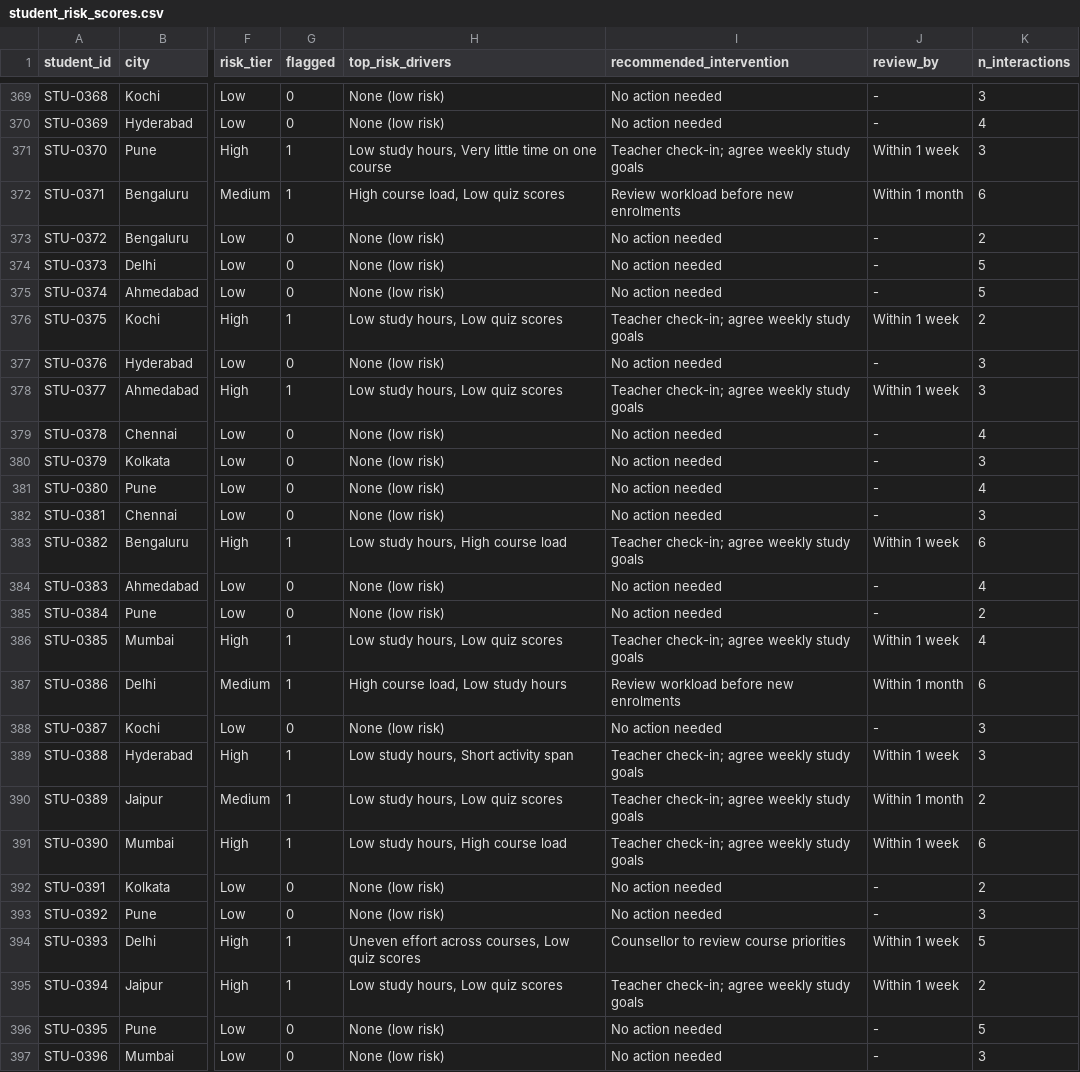
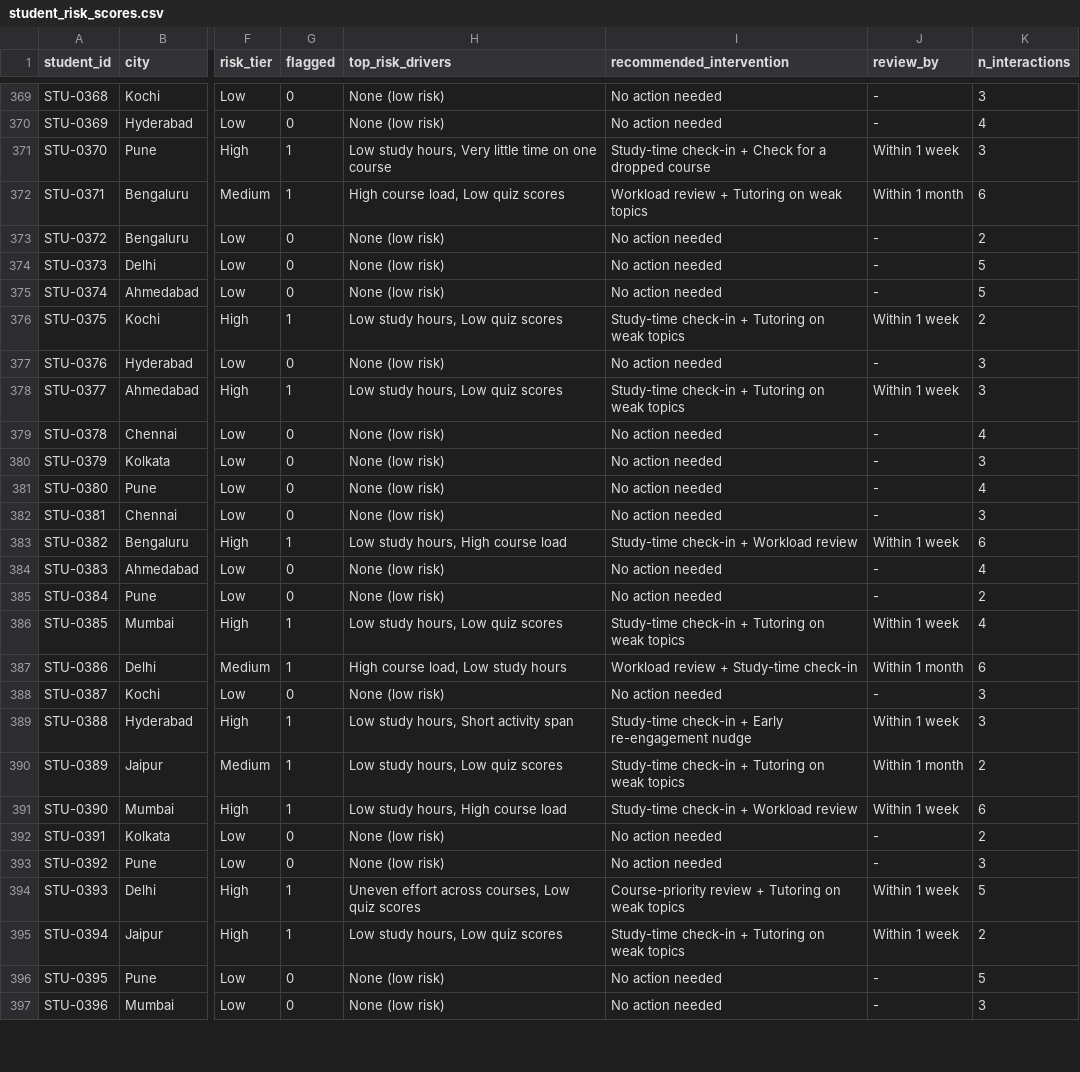
Before and after one commit to sohelahmedangadi/EduTrack_week12, a CSV file: data/processed/student_risk_scores.csv, drawn as a sheet; only a part is shown, gaps mark what is left out; the diff covers the shown part only; the diff names each change by its address in the sheet, - before the commit and + after, or states it on an @@ line.

```diff
--- a/data/processed/student_risk_scores.csv
+++ b/data/processed/student_risk_scores.csv
-I371 (recommended_intervention): Teacher check-in; agree weekly study goals
+I371 (recommended_intervention): Study-time check-in + Check for a dropped course
-I372 (recommended_intervention): Review workload before new enrolments
+I372 (recommended_intervention): Workload review + Tutoring on weak topics
-I376 (recommended_intervention): Teacher check-in; agree weekly study goals
+I376 (recommended_intervention): Study-time check-in + Tutoring on weak topics
-I378 (recommended_intervention): Teacher check-in; agree weekly study goals
+I378 (recommended_intervention): Study-time check-in + Tutoring on weak topics
-I383 (recommended_intervention): Teacher check-in; agree weekly study goals
+I383 (recommended_intervention): Study-time check-in + Workload review
-I386 (recommended_intervention): Teacher check-in; agree weekly study goals
+I386 (recommended_intervention): Study-time check-in + Tutoring on weak topics
-I387 (recommended_intervention): Review workload before new enrolments
+I387 (recommended_intervention): Workload review + Study-time check-in
-I389 (recommended_intervention): Teacher check-in; agree weekly study goals
+I389 (recommended_intervention): Study-time check-in + Early re-engagement nudge
-I390 (recommended_intervention): Teacher check-in; agree weekly study goals
+I390 (recommended_intervention): Study-time check-in + Tutoring on weak topics
-I391 (recommended_intervention): Teacher check-in; agree weekly study goals
+I391 (recommended_intervention): Study-time check-in + Workload review
-I394 (recommended_intervention): Counsellor to review course priorities
+I394 (recommended_intervention): Course-priority review + Tutoring on weak topics
-I395 (recommended_intervention): Teacher check-in; agree weekly study goals
+I395 (recommended_intervention): Study-time check-in + Tutoring on weak topics
```
Also changed, not shown: 136 edited cells elsewhere in this file, 19 other files.
